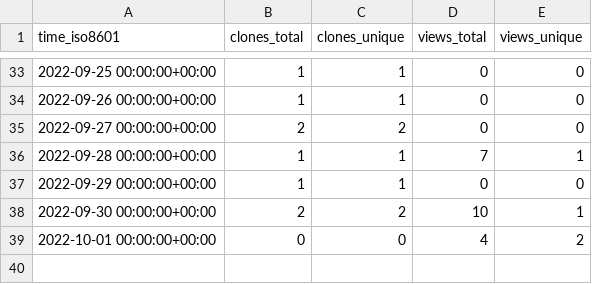
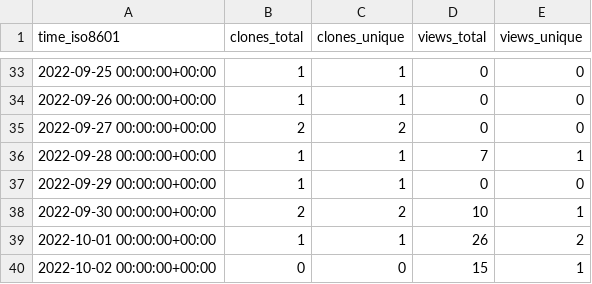
Before and after one commit to aubricot/computer_vision_with_eol_images, a CSV file: aubricot/computer_vision_with_eol_images/ghrs-data/views_clones_aggregate.csv, drawn as a sheet; only a part is shown, gaps mark what is left out.

```diff
--- a/aubricot/computer_vision_with_eol_images/ghrs-data/views_clones_aggregate.csv
+++ b/aubricot/computer_vision_with_eol_images/ghrs-data/views_clones_aggregate.csv
@@ -38,2 +38,3 @@ time_iso8601,clones_total,clones_unique,views_total,views_unique
 2022-09-30 00:00:00+00:00,2,2,10,1
-2022-10-01 00:00:00+00:00,0,0,4,2
+2022-10-01 00:00:00+00:00,1,1,26,2
+2022-10-02 00:00:00+00:00,0,0,15,1
```
Also changed, not shown: 1 other file.
